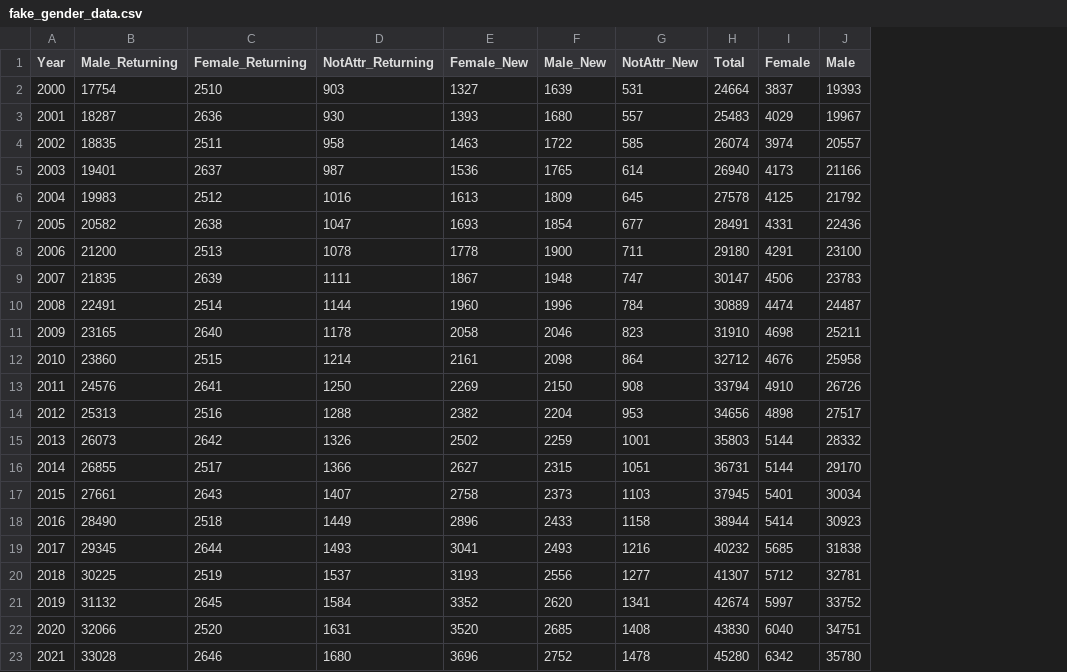
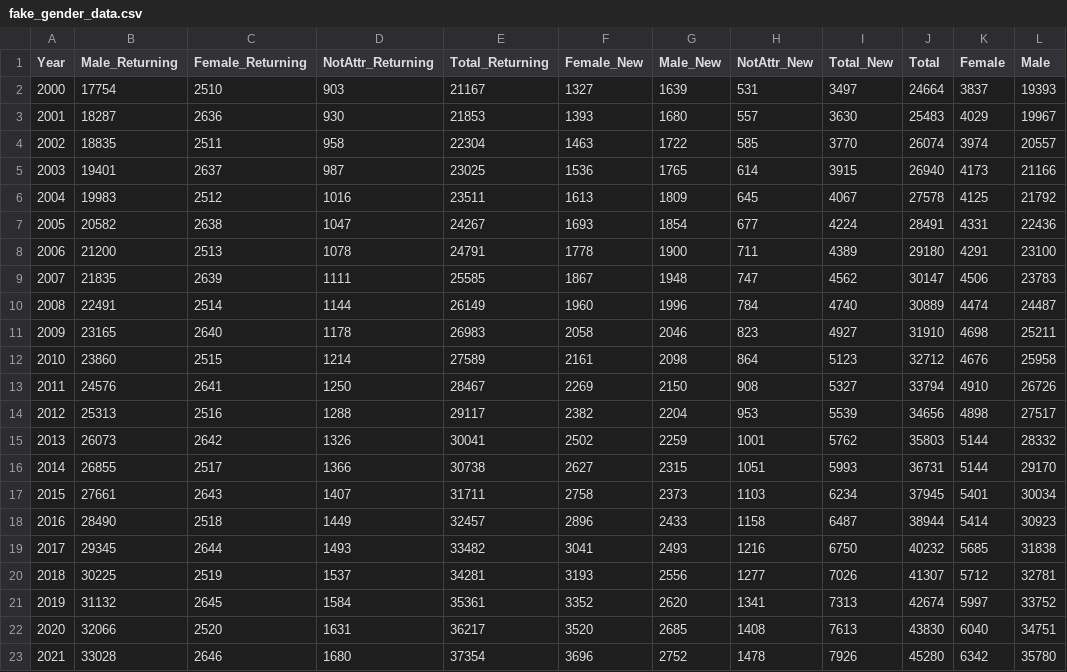
Before and after one commit to ahearn15/AIPD, a CSV file: fake_gender_data.csv, drawn as a sheet; only a part is shown; the diff names each change by its address in the sheet, - before the commit and + after, or states it on an @@ line.

Commit message:
added two columns

```diff
--- a/fake_gender_data.csv
+++ b/fake_gender_data.csv
+column E (Total_Returning), rows 2-23: 21167 | 21853 | 22304 | 23025 | 23511 | 24267 | 24791 | 25585 | 26149 | 26983 | 27589 | 28467 | 29117 | 30041 | 30738 | 31711 | 32457 | 33482 | 34281 | 35361 | 36217 | 37354
+column I (Total_New), rows 2-23: 3497 | 3630 | 3770 | 3915 | 4067 | 4224 | 4389 | 4562 | 4740 | 4927 | 5123 | 5327 | 5539 | 5762 | 5993 | 6234 | 6487 | 6750 | 7026 | 7313 | 7613 | 7926
```
